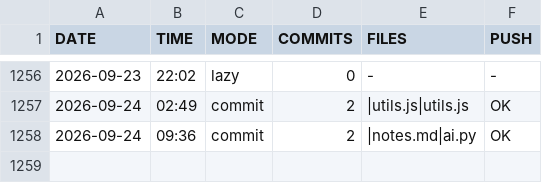
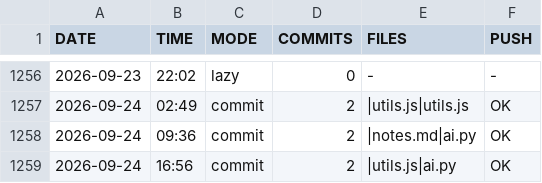
Before and after one commit to DragAditya/GithubAutomation, a CSV file: AI_ENGINE.csv, drawn as a sheet; only a part is shown, gaps mark what is left out.

Commit message:
AI engine update

```diff
--- a/AI_ENGINE.csv
+++ b/AI_ENGINE.csv
@@ -1258 +1258,2 @@ DATE,TIME,MODE,COMMITS,FILES,PUSH
 2026-09-24,09:36,commit,2,|notes.md|ai.py,OK
+2026-09-24,16:56,commit,2,|utils.js|ai.py,OK
```
Also changed, not shown: 1 other file.
